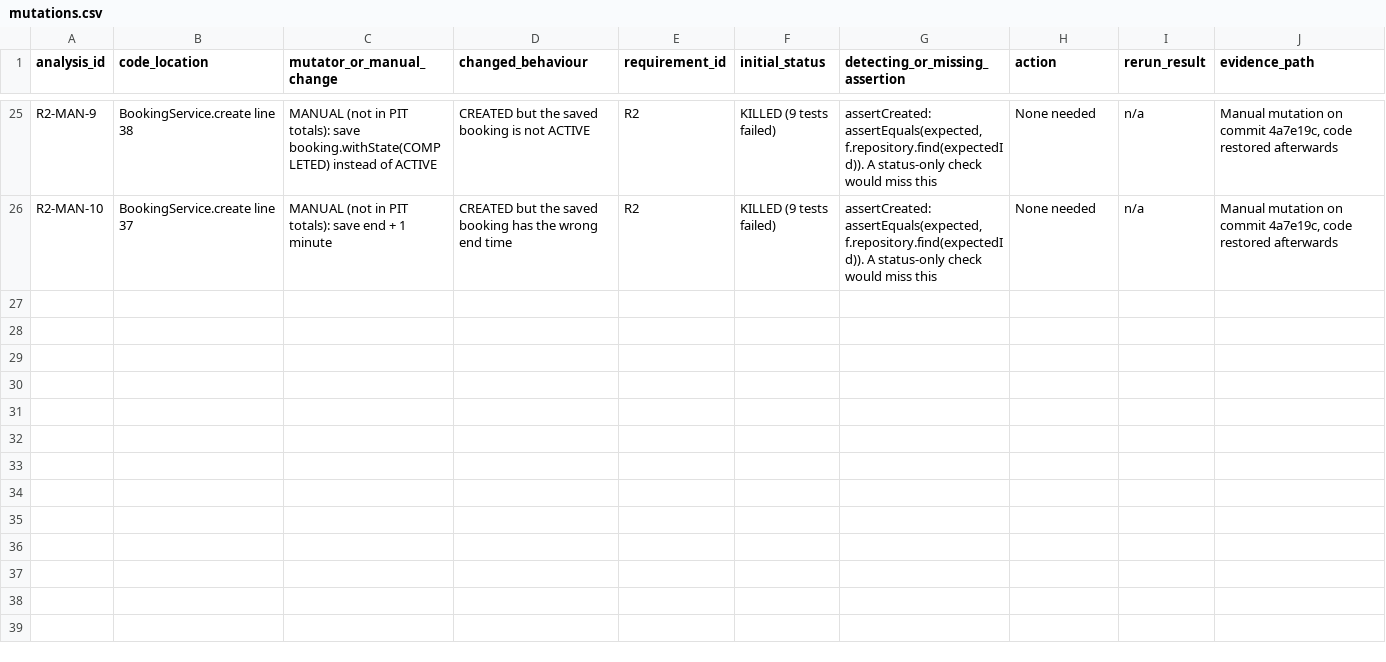
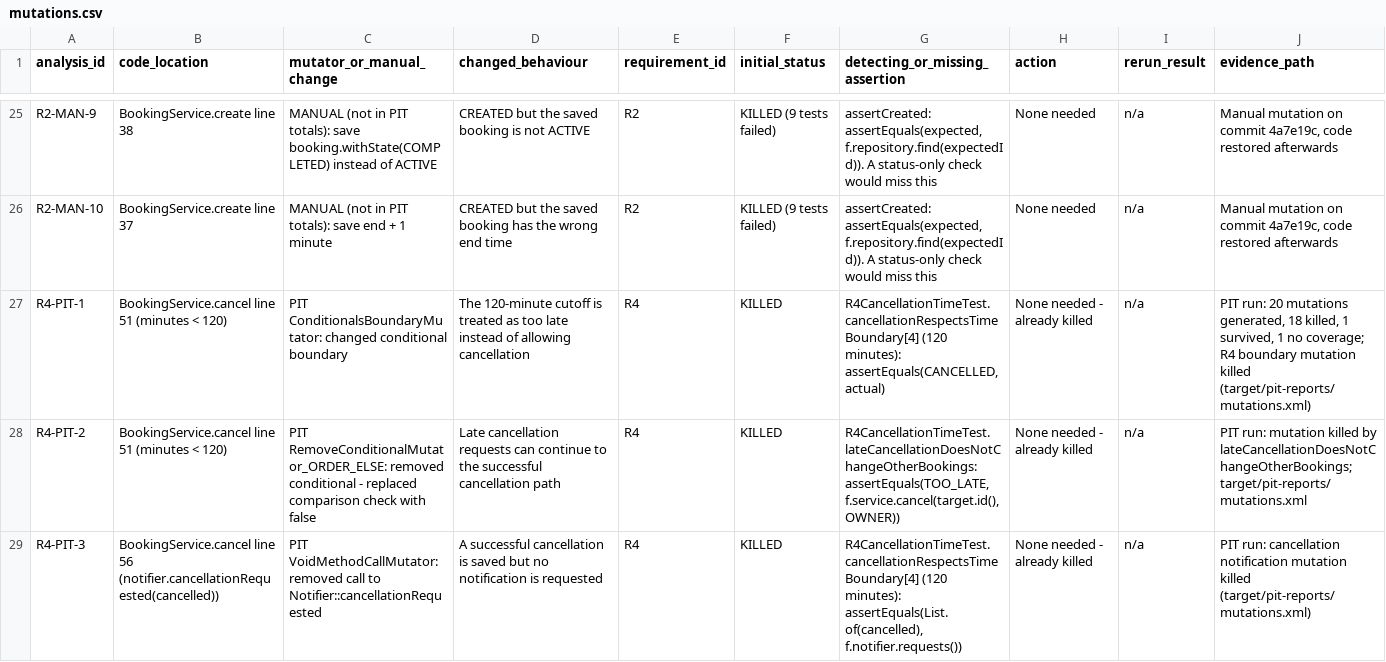
Before and after one commit to wharfman/SENG300A2, a CSV file: evidence/templates/mutations.csv, drawn as a sheet; only a part is shown, gaps mark what is left out; the diff names each change by its address in the sheet, - before the commit and + after, or states it on an @@ line.

```diff
--- a/evidence/templates/mutations.csv
+++ b/evidence/templates/mutations.csv
+row 27: R4-PIT-1 | BookingService.cancel line 51 (minutes < 120) | PIT ConditionalsBoundaryMutator: changed conditional boundary | The 120-minute cutoff is treated as too late instead of allowing cancellation | R4 | KILLED | R4CancellationTimeTest.cancellationRespectsTimeBoundary[4] (120 minutes): assertEquals(CANCELLED, actual) | None needed - already killed | n/a | PIT run: 20 mutations generated, 18 killed, 1 survived, 1 no coverage; R4 boundary mutation killed (target/pit-reports/mutations.xml)
+row 28: R4-PIT-2 | BookingService.cancel line 51 (minutes < 120) | PIT RemoveConditionalMutator_ORDER_ELSE: removed conditional - replaced comparison check with false | Late cancellation requests can continue to the successful cancellation path | R4 | KILLED | R4CancellationTimeTest.lateCancellationDoesNotChangeOtherBookings: assertEquals(TOO_LATE, f.service.cancel(target.id(), OWNER)) | None needed - already killed | n/a | PIT run: mutation killed by lateCancellationDoesNotChangeOtherBookings; target/pit-reports/mutations.xml
+row 29: R4-PIT-3 | BookingService.cancel line 56 (notifier.cancellationRequested(cancelled)) | PIT VoidMethodCallMutator: removed call to Notifier::cancellationRequested | A successful cancellation is saved but no notification is requested | R4 | KILLED | R4CancellationTimeTest.cancellationRespectsTimeBoundary[4] (120 minutes): assertEquals(List.of(cancelled), f.notifier.requests()) | None needed - already killed | n/a | PIT run: cancellation notification mutation killed (target/pit-reports/mutations.xml)
```
Also changed, not shown: evidence/templates/contributions.csv, evidence/templates/run-log.csv, 4 other files.
